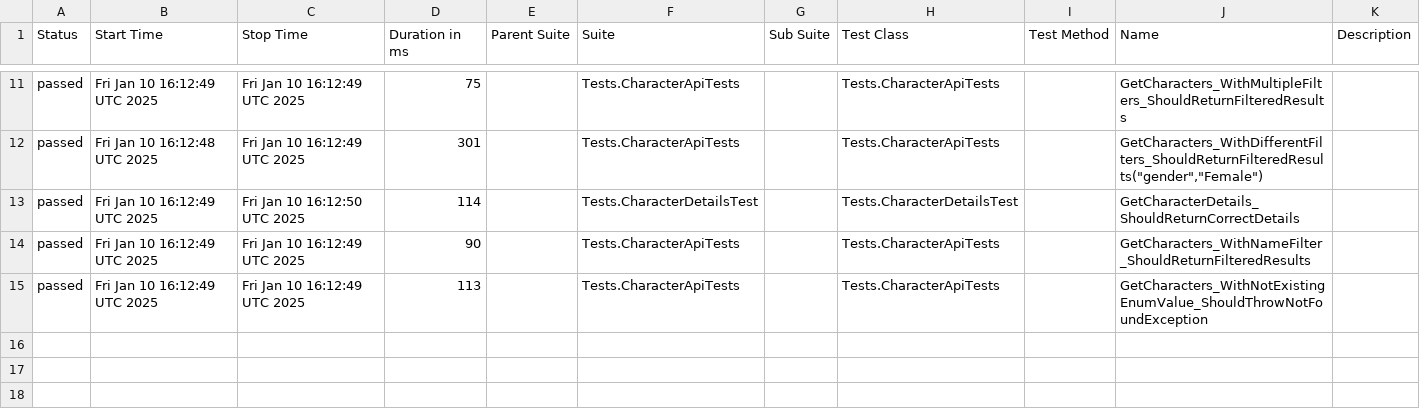
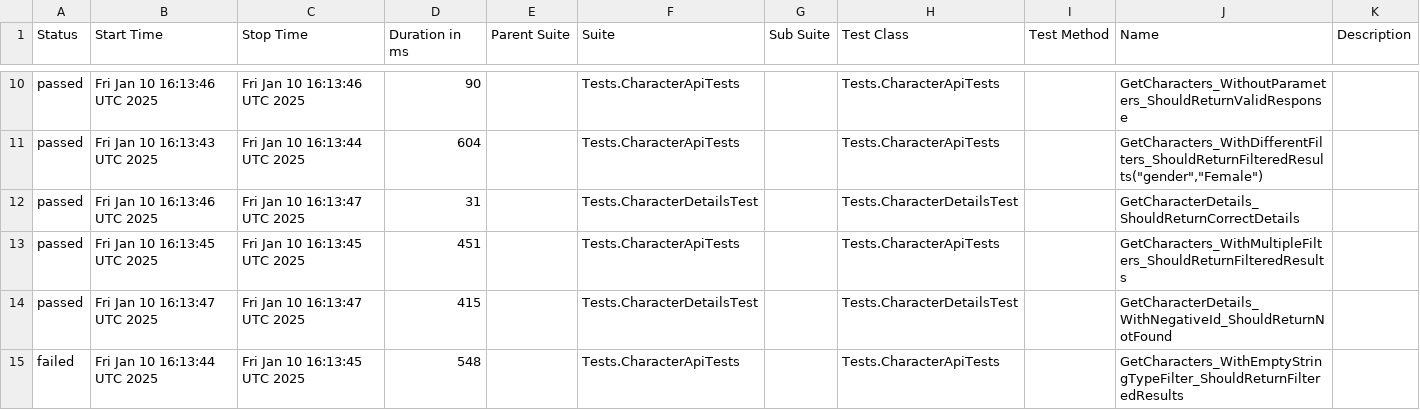
Before and after one commit to Evgeshast/RickAndMorty, a CSV file: data/suites.csv, drawn as a sheet; only a part is shown, gaps mark what is left out; the diff covers the shown part only.

```diff
--- a/data/suites.csv
+++ b/data/suites.csv
@@ -11,5 +10,6 @@
-"passed","Fri Jan 10 16:12:49 UTC 2025","Fri Jan 10 16:12:49 UTC 2025","75","","Tests.CharacterApiTests","","Tests.CharacterApiTests","","GetCharacters_WithMultipleFilters_ShouldReturnFilteredResults",""
-"passed","Fri Jan 10 16:12:48 UTC 2025","Fri Jan 10 16:12:49 UTC 2025","301","","Tests.CharacterApiTests","","Tests.CharacterApiTests","","GetCharacters_WithDifferentFilters_ShouldReturnFilteredResults(""gender"",""Female"")",""
-"passed","Fri Jan 10 16:12:49 UTC 2025","Fri Jan 10 16:12:50 UTC 2025","114","","Tests.CharacterDetailsTest","","Tests.CharacterDetailsTest","","GetCharacterDetails_ShouldReturnCorrectDetails",""
-"passed","Fri Jan 10 16:12:49 UTC 2025","Fri Jan 10 16:12:49 UTC 2025","90","","Tests.CharacterApiTests","","Tests.CharacterApiTests","","GetCharacters_WithNameFilter_ShouldReturnFilteredResults",""
-"passed","Fri Jan 10 16:12:49 UTC 2025","Fri Jan 10 16:12:49 UTC 2025","113","","Tests.CharacterApiTests","","Tests.CharacterApiTests","","GetCharacters_WithNotExistingEnumValue_ShouldThrowNotFoundException",""
+"passed","Fri Jan 10 16:13:46 UTC 2025","Fri Jan 10 16:13:46 UTC 2025","90","","Tests.CharacterApiTests","","Tests.CharacterApiTests","","GetCharacters_WithoutParameters_ShouldReturnValidResponse",""
+"passed","Fri Jan 10 16:13:43 UTC 2025","Fri Jan 10 16:13:44 UTC 2025","604","","Tests.CharacterApiTests","","Tests.CharacterApiTests","","GetCharacters_WithDifferentFilters_ShouldReturnFilteredResults(""gender"",""Female"")",""
+"passed","Fri Jan 10 16:13:46 UTC 2025","Fri Jan 10 16:13:47 UTC 2025","31","","Tests.CharacterDetailsTest","","Tests.CharacterDetailsTest","","GetCharacterDetails_ShouldReturnCorrectDetails",""
+"passed","Fri Jan 10 16:13:45 UTC 2025","Fri Jan 10 16:13:45 UTC 2025","451","","Tests.CharacterApiTests","","Tests.CharacterApiTests","","GetCharacters_WithMultipleFilters_ShouldReturnFilteredResults",""
+"passed","Fri Jan 10 16:13:47 UTC 2025","Fri Jan 10 16:13:47 UTC 2025","415","","Tests.CharacterDetailsTest","","Tests.CharacterDetailsTest","","GetCharacterDetails_WithNegativeId_ShouldReturnNotFound",""
+"failed","Fri Jan 10 16:13:44 UTC 2025","Fri Jan 10 16:13:45 UTC 2025","548","","Tests.CharacterApiTests","","Tests.CharacterApiTests","","GetCharacters_WithEmptyStringTypeFilter_ShouldReturnFilteredResults",""
```
Also changed, not shown: 1 added row, 2 removed rows and 28 edited cells elsewhere in this file, 42 other files.
